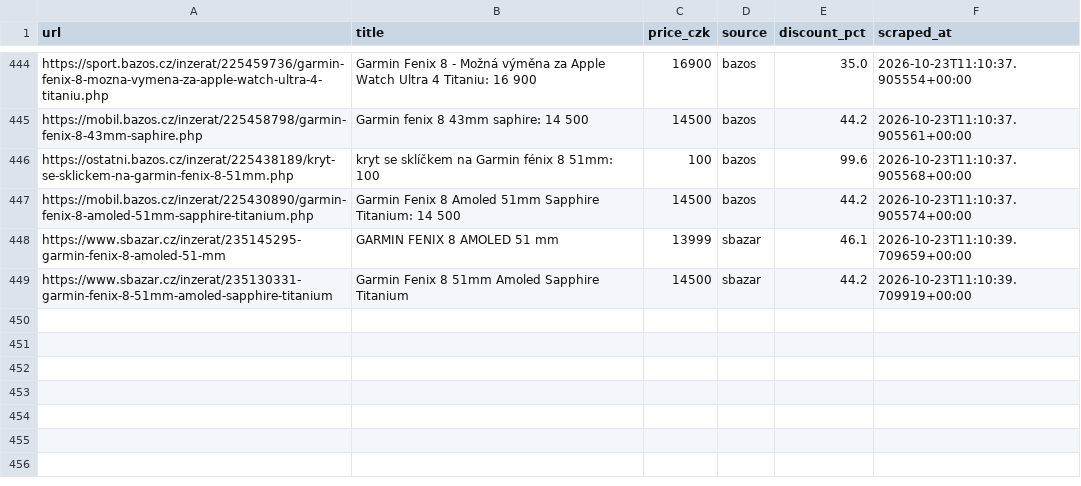
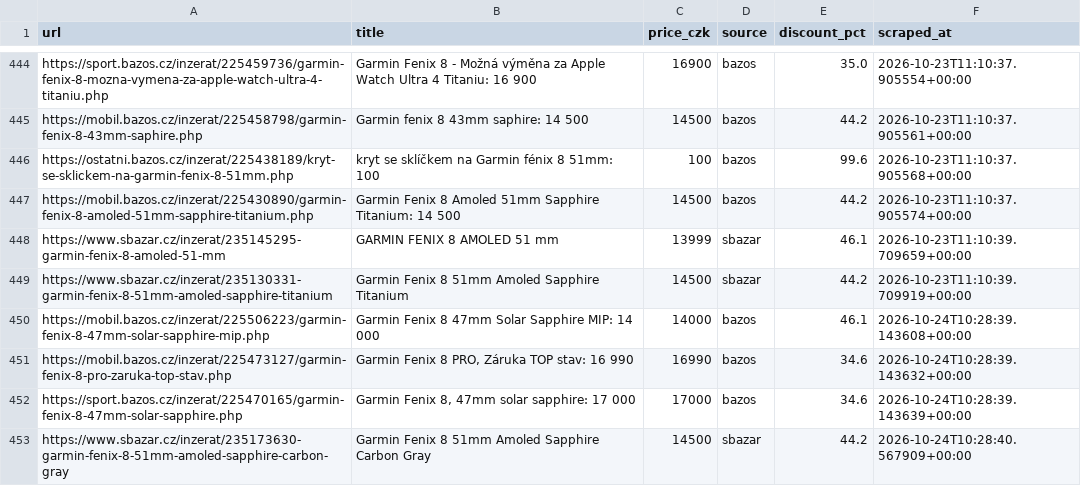
Before and after one commit to trnkapavel/garmin-cron, a CSV file: data/listings.csv, drawn as a sheet; only a part is shown, gaps mark what is left out.

```diff
--- a/data/listings.csv
+++ b/data/listings.csv
@@ -450 +450,5 @@ https://www.sbazar.cz/inzerat/235145295-garmin-fenix-8-amoled-51-mm,GARMIN FENIX
 https://www.sbazar.cz/inzerat/235130331-garmin-fenix-8-51mm-amoled-sapphire-titanium,Garmin Fenix 8 51mm Amoled Sapphire Titanium,14500,sbazar,44.2,2026-10-23T11:10:39.709919+00:00
+https://mobil.bazos.cz/inzerat/225506223/garmin-fenix-8-47mm-solar-sapphire-mip.php,Garmin Fenix 8 47mm Solar Sapphire MIP: 14 000,14000,bazos,46.1,2026-10-24T10:28:39.143608+00:00
+https://mobil.bazos.cz/inzerat/225473127/garmin-fenix-8-pro-zaruka-top-stav.php,"Garmin Fenix 8 PRO, Záruka TOP stav: 16 990",16990,bazos,34.6,2026-10-24T10:28:39.143632+00:00
+https://sport.bazos.cz/inzerat/225470165/garmin-fenix-8-47mm-solar-sapphire.php,"Garmin Fenix 8, 47mm solar sapphire: 17 000",17000,bazos,34.6,2026-10-24T10:28:39.143639+00:00
+https://www.sbazar.cz/inzerat/235173630-garmin-fenix-8-51mm-amoled-sapphire-carbon-gray,Garmin Fenix 8 51mm Amoled Sapphire Carbon Gray,14500,sbazar,44.2,2026-10-24T10:28:40.567909+00:00
```
Also changed, not shown: 1 other file.
